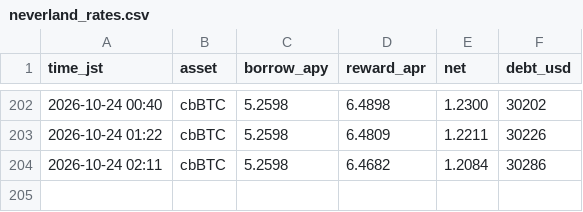
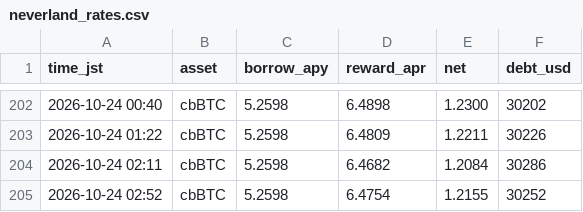
Before and after one commit to massa-svg/neverland-monitor, a CSV file: state/neverland_rates.csv, drawn as a sheet; only a part is shown, gaps mark what is left out.

Commit message:
neverland monitor 2026-10-23-1752

```diff
--- a/state/neverland_rates.csv
+++ b/state/neverland_rates.csv
@@ -204 +204,2 @@ time_jst,asset,borrow_apy,reward_apr,net,debt_usd
 2026-10-24 02:11,cbBTC,5.2598,6.4682,1.2084,30286
+2026-10-24 02:52,cbBTC,5.2598,6.4754,1.2155,30252
```
